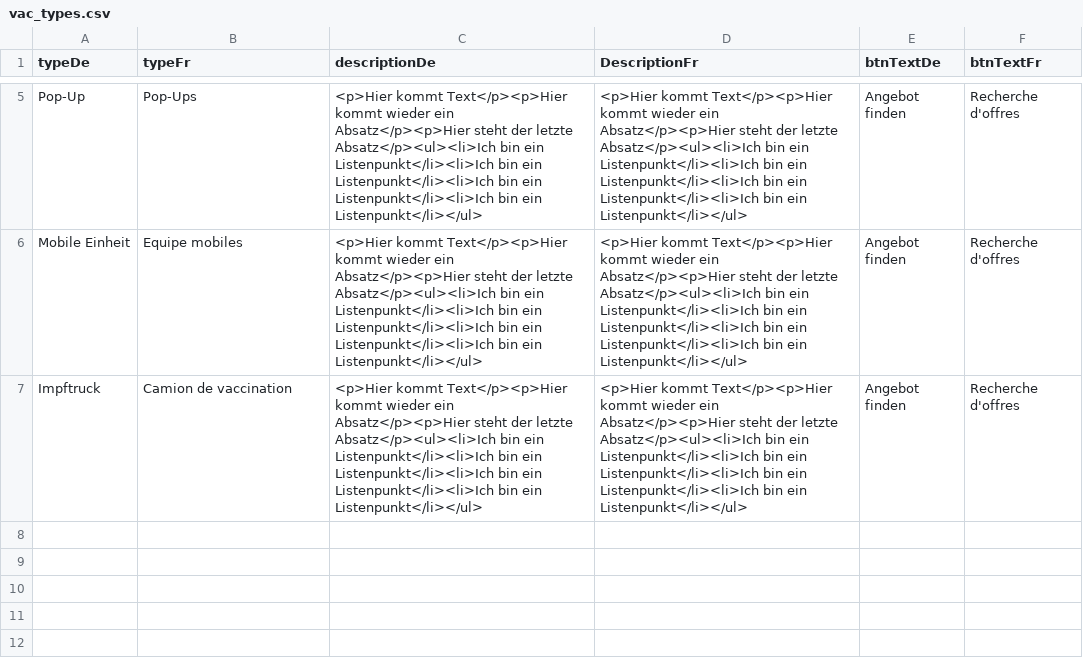
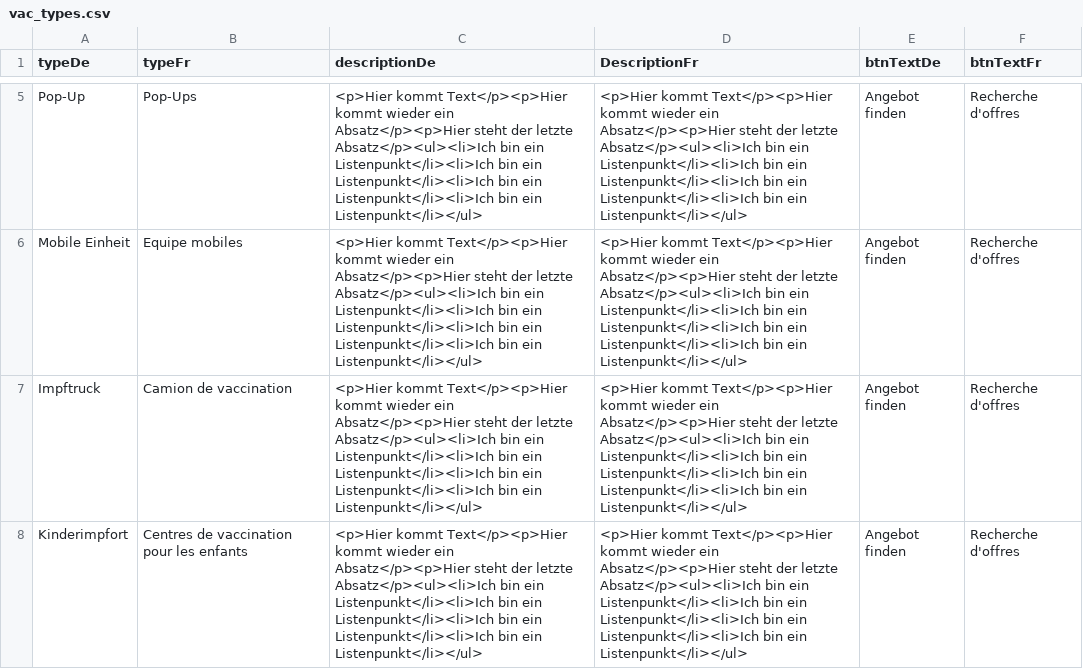
Before and after one commit to openDataBE/VacOffer, a CSV file: vac_types.csv, drawn as a sheet; only a part is shown, gaps mark what is left out; the diff names each change by its address in the sheet, - before the commit and + after, or states it on an @@ line.

Commit message:
Update vac_types.csv
update Kinderimpfort

```diff
--- a/vac_types.csv
+++ b/vac_types.csv
+row 8: Kinderimpfort | Centres de vaccination pour les enfants | <p>Hier kommt Text</p><p>Hier kommt wieder ein Absatz</p><p>Hier steht der letzte Absatz</p><ul><li>Ich bin ein Listenpunkt</li><li>Ich bin ein Listenpunkt</li><li>Ich bin ein Listenpunkt</li><li>Ich bin ein Listenpunkt</li></ul> | <p>Hier kommt Text</p><p>Hier kommt wieder ein Absatz</p><p>Hier steht der letzte Absatz</p><ul><li>Ich bin ein Listenpunkt</li><li>Ich bin ein Listenpunkt</li><li>Ich bin ein Listenpunkt</li><li>Ich bin ein Listenpunkt</li></ul> | Angebot finden | Recherche d'offres
```
